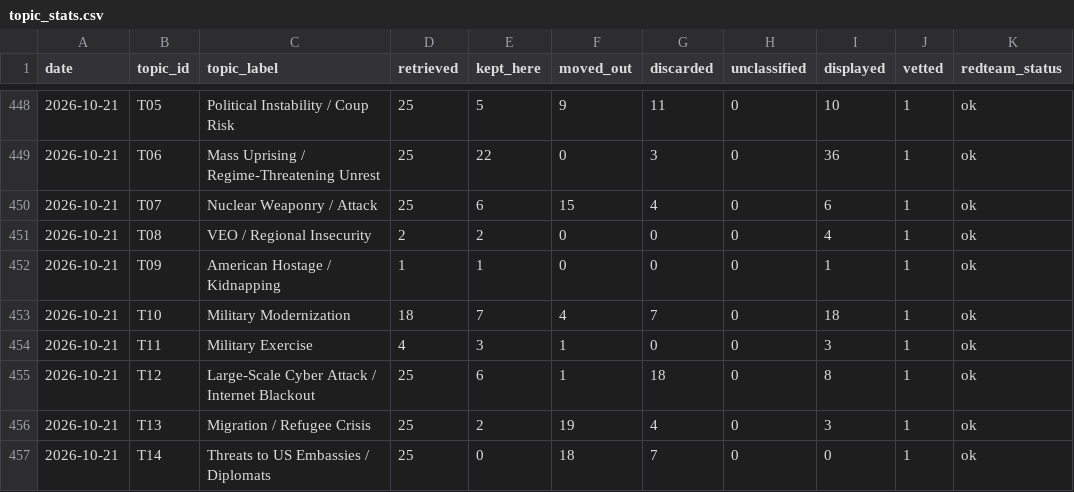
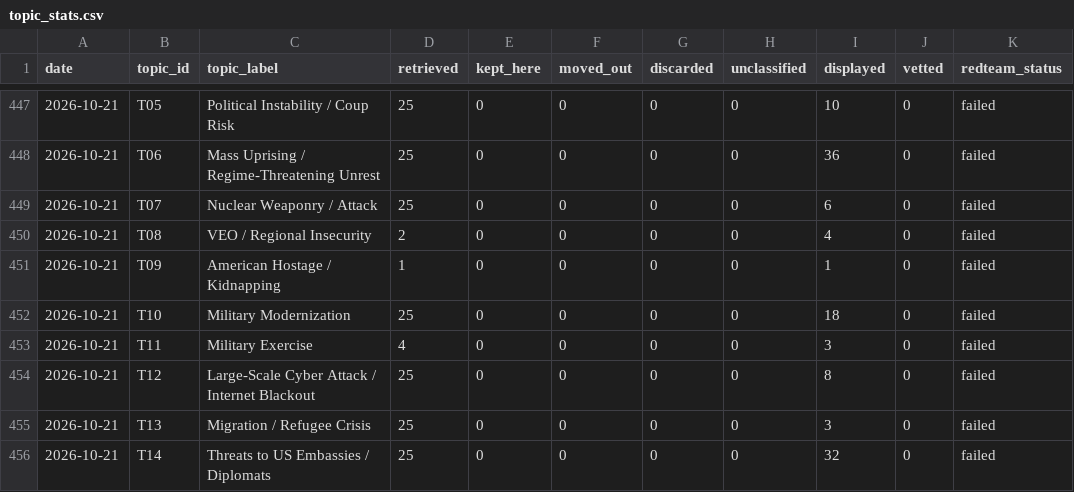
Before and after one commit to Spillers478/Daily-Update, a CSV file: data/history/topic_stats.csv, drawn as a sheet; only a part is shown, gaps mark what is left out; the diff covers the shown part only.

```diff
--- a/data/history/topic_stats.csv
+++ b/data/history/topic_stats.csv
@@ -448,10 +447,10 @@ date,topic_id,topic_label,retrieved,kept_here,moved_out,discarded,unclassified,d
-2026-10-21,T05,Political Instability / Coup Risk,25,5,9,11,0,10,1,ok
-2026-10-21,T06,Mass Uprising / Regime-Threatening Unrest,25,22,0,3,0,36,1,ok
-2026-10-21,T07,Nuclear Weaponry / Attack,25,6,15,4,0,6,1,ok
-2026-10-21,T08,VEO / Regional Insecurity,2,2,0,0,0,4,1,ok
-2026-10-21,T09,American Hostage / Kidnapping,1,1,0,0,0,1,1,ok
-2026-10-21,T10,Military Modernization,18,7,4,7,0,18,1,ok
-2026-10-21,T11,Military Exercise,4,3,1,0,0,3,1,ok
-2026-10-21,T12,Large-Scale Cyber Attack / Internet Blackout,25,6,1,18,0,8,1,ok
-2026-10-21,T13,Migration / Refugee Crisis,25,2,19,4,0,3,1,ok
-2026-10-21,T14,Threats to US Embassies / Diplomats,25,0,18,7,0,0,1,ok
+2026-10-21,T05,Political Instability / Coup Risk,25,0,0,0,0,10,0,failed
+2026-10-21,T06,Mass Uprising / Regime-Threatening Unrest,25,0,0,0,0,36,0,failed
+2026-10-21,T07,Nuclear Weaponry / Attack,25,0,0,0,0,6,0,failed
+2026-10-21,T08,VEO / Regional Insecurity,2,0,0,0,0,4,0,failed
+2026-10-21,T09,American Hostage / Kidnapping,1,0,0,0,0,1,0,failed
+2026-10-21,T10,Military Modernization,25,0,0,0,0,18,0,failed
+2026-10-21,T11,Military Exercise,4,0,0,0,0,3,0,failed
+2026-10-21,T12,Large-Scale Cyber Attack / Internet Blackout,25,0,0,0,0,8,0,failed
+2026-10-21,T13,Migration / Refugee Crisis,25,0,0,0,0,3,0,failed
+2026-10-21,T14,Threats to US Embassies / Diplomats,25,0,0,0,0,32,0,failed
```
Also changed, not shown: 1 removed row and 39 edited cells elsewhere in this file, 27 other files.
